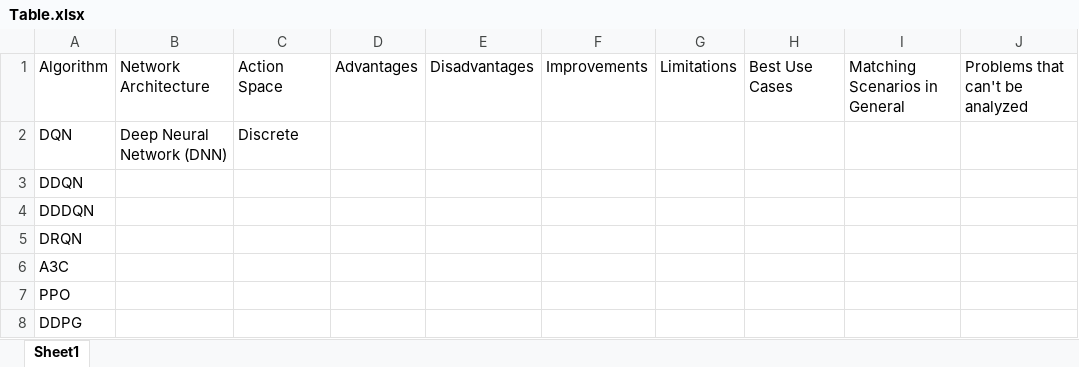
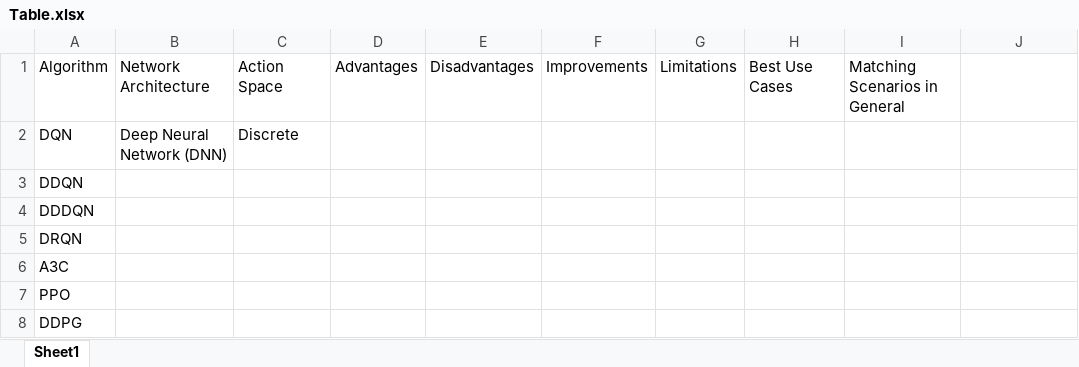
Before and after one commit to ChamikaGunarathna/tfrl-cookbook, an Excel workbook: Notes/Table.xlsx, sheet Sheet1, drawn as a sheet; values as stored, in another font and other column widths than the file's, no borders; charts and pictures not drawn; the diff names each change by its address in the sheet, - before the commit and + after, or states it on an @@ line.

```diff
--- a/Notes/Table.xlsx (sheet Sheet1)
+++ b/Notes/Table.xlsx (sheet Sheet1)
-J1: Problems that can't be analyzed
+J1: (empty)
```
Also changed, not shown: charts or pictures, 3 other files.
